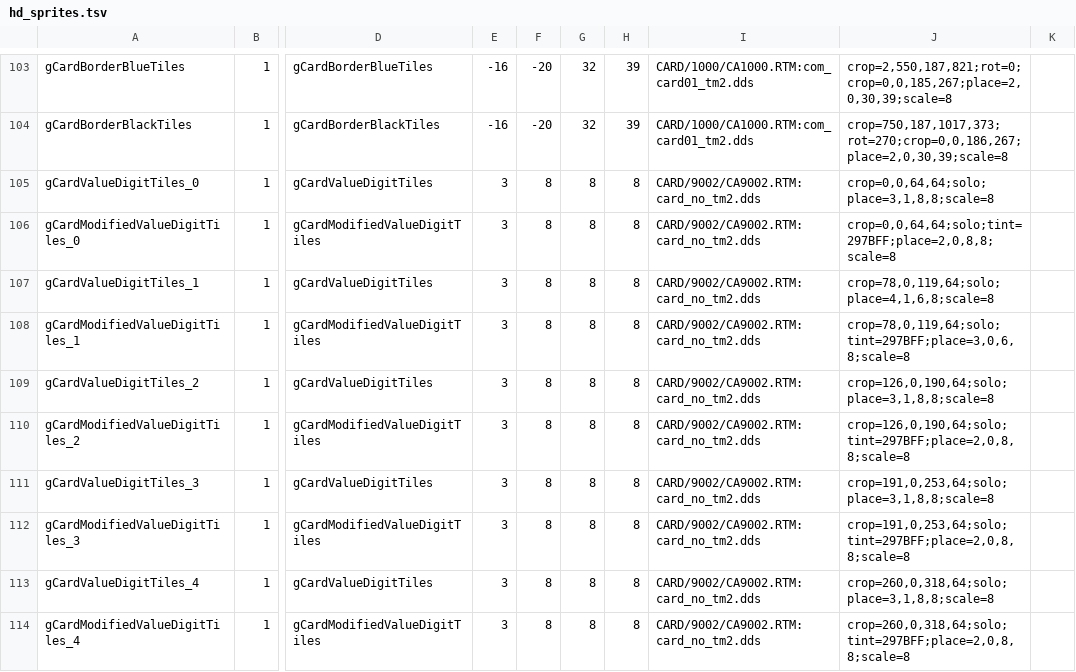
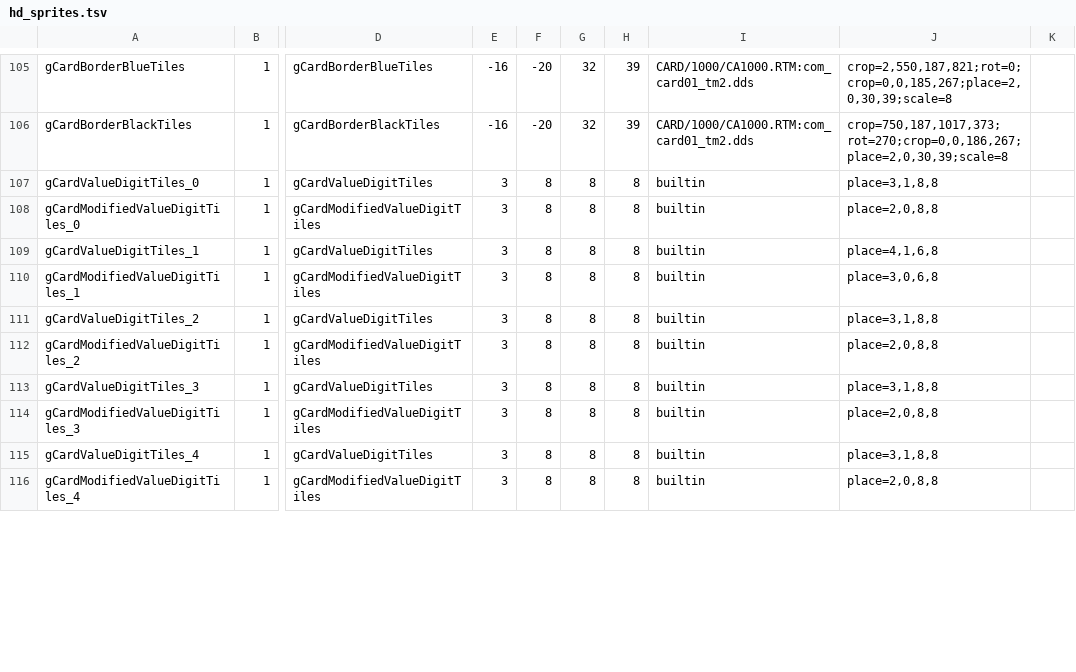
Before and after one commit to Broskinator/ReKHCoM, a TSV file: port/data/hd_sprites.tsv, drawn as a sheet; only a part is shown, gaps mark what is left out; addresses are those after the commit; the diff covers the shown part only; the diff names each change by its address in the sheet, - before the commit and + after, or states it on an @@ line.

```diff
--- a/port/data/hd_sprites.tsv
+++ b/port/data/hd_sprites.tsv
-I107:I116: CARD/9002/CA9002.RTM:card_no_tm2.dds
+I107:I116: builtin
-J107: crop=0,0,64,64;solo;place=3,1,8,8;scale=8
+J107: place=3,1,8,8
-J108: crop=0,0,64,64;solo;tint=297BFF;place=2,0,8,8;scale=8
+J108: place=2,0,8,8
-J109: crop=78,0,119,64;solo;place=4,1,6,8;scale=8
+J109: place=4,1,6,8
-J110: crop=78,0,119,64;solo;tint=297BFF;place=3,0,6,8;scale=8
+J110: place=3,0,6,8
-J111: crop=126,0,190,64;solo;place=3,1,8,8;scale=8
+J111: place=3,1,8,8
-J112: crop=126,0,190,64;solo;tint=297BFF;place=2,0,8,8;scale=8
+J112: place=2,0,8,8
-J113: crop=191,0,253,64;solo;place=3,1,8,8;scale=8
+J113: place=3,1,8,8
-J114: crop=191,0,253,64;solo;tint=297BFF;place=2,0,8,8;scale=8
+J114: place=2,0,8,8
-J115: crop=260,0,318,64;solo;place=3,1,8,8;scale=8
+J115: place=3,1,8,8
-J116: crop=260,0,318,64;solo;tint=297BFF;place=2,0,8,8;scale=8
+J116: place=2,0,8,8
```
Also changed, not shown: 2 added rows and 21 edited cells elsewhere in this file, 7 other files.
